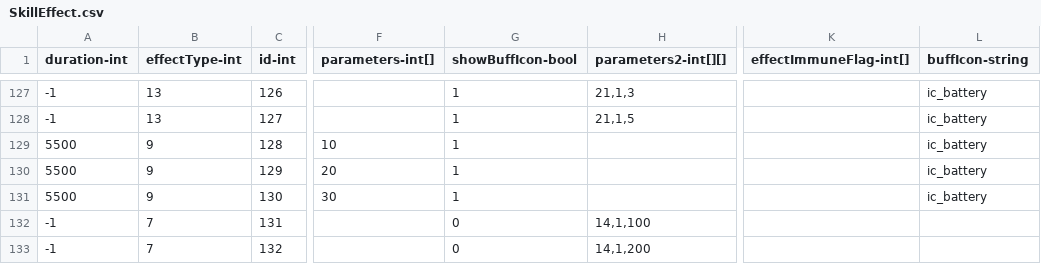
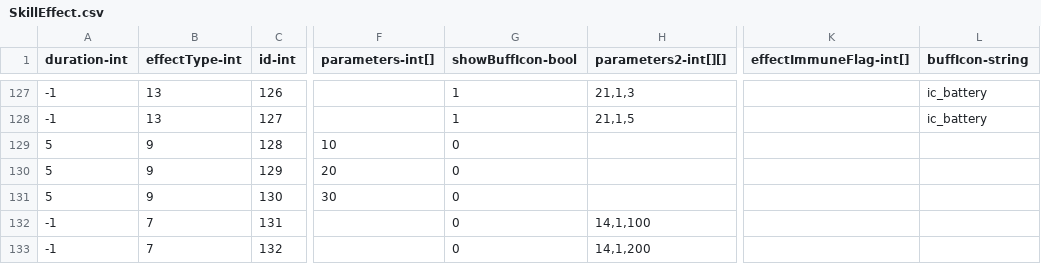
Before and after one commit to qqoo6789/shared-unity-core, a CSV file: Res/DataTable/Csv/SkillEffect.csv, drawn as a sheet; only a part is shown, gaps mark what is left out; the diff names each change by its address in the sheet, - before the commit and + after, or states it on an @@ line.

```diff
--- a/Res/DataTable/Csv/SkillEffect.csv
+++ b/Res/DataTable/Csv/SkillEffect.csv
-A129:A131 (duration-int): 5500
+A129:A131 (duration-int): 5
-G129:G131 (showBuffIcon-bool): 1
+G129:G131 (showBuffIcon-bool): 0
-L129:L131 (buffIcon-string): ic_battery
+L129:L131 (buffIcon-string): (empty)
```
Also changed, not shown: Res/DataTable/Csv/Monster.csv, Res/DataTable/Csv/Skill.csv, 6 other files.
